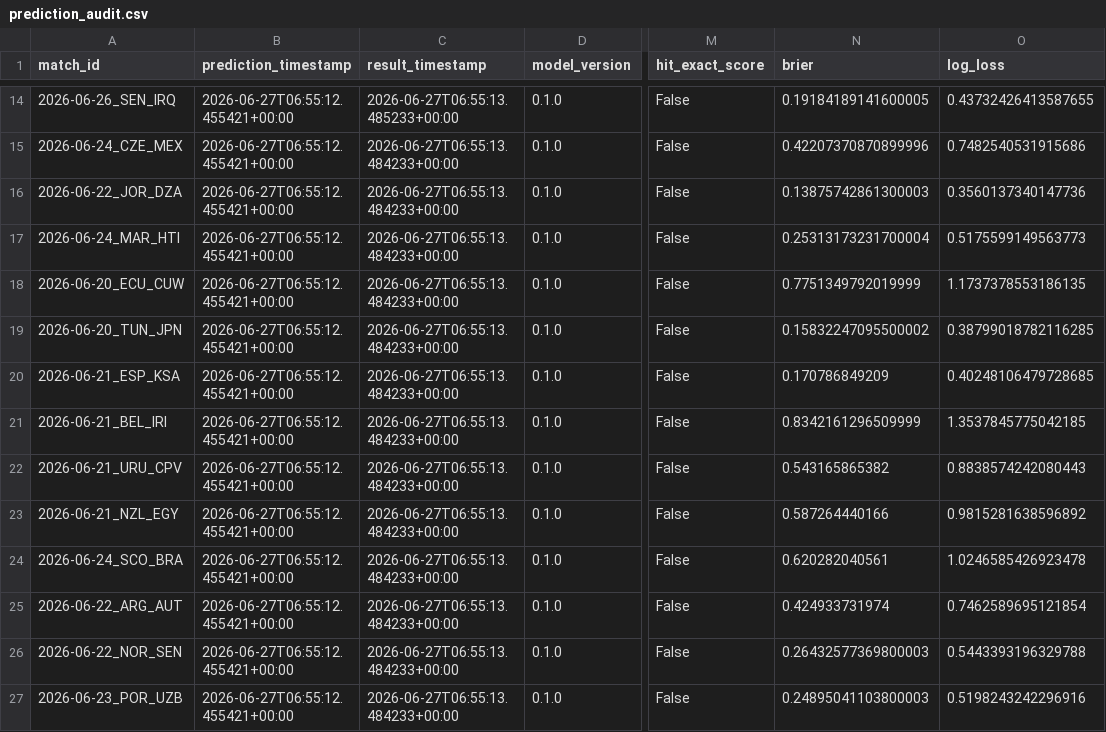
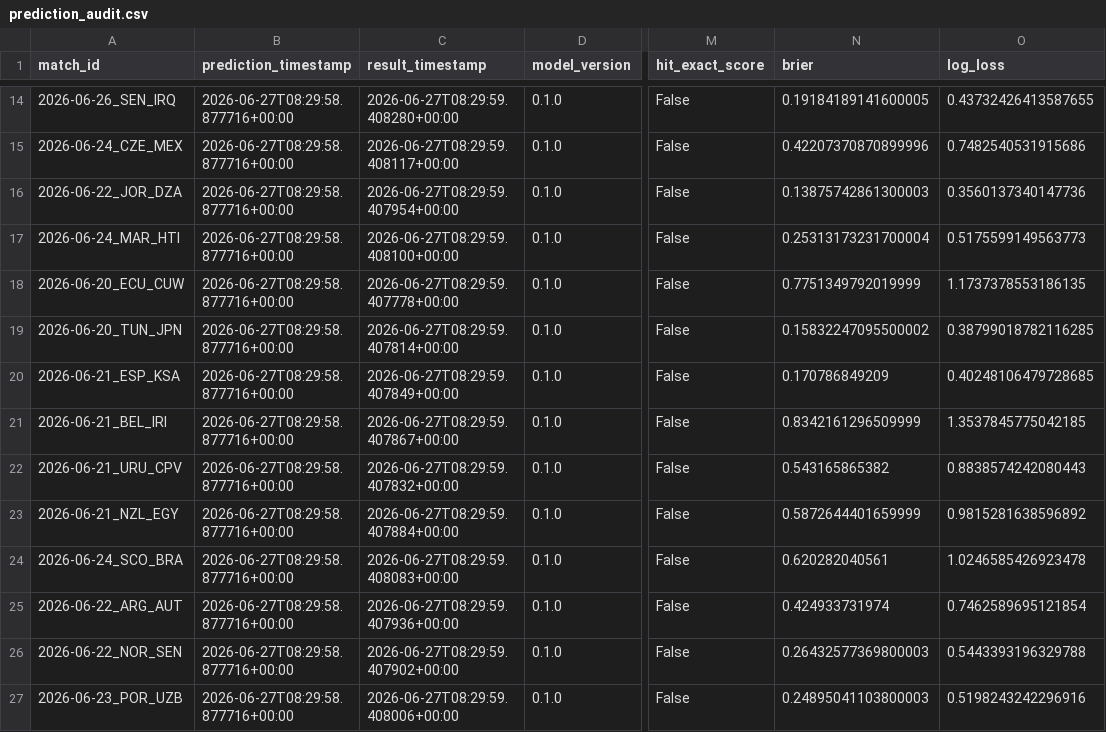
Before and after one commit to edgarsierra-gt/mundial-2026-predictor, a CSV file: data/processed/prediction_audit.csv, drawn as a sheet; only a part is shown, gaps mark what is left out; the diff covers the shown part only; the diff names each change by its address in the sheet, - before the commit and + after, or states it on an @@ line.

```diff
--- a/data/processed/prediction_audit.csv
+++ b/data/processed/prediction_audit.csv
-B14:B27 (prediction_timestamp): 2026-06-27T06:55:12.455421+00:00
+B14:B27 (prediction_timestamp): 2026-06-27T08:29:58.877716+00:00
-C14 (result_timestamp): 2026-06-27T06:55:13.485233+00:00
+C14 (result_timestamp): 2026-06-27T08:29:59.408280+00:00
-C15 (result_timestamp): 2026-06-27T06:55:13.484233+00:00
+C15 (result_timestamp): 2026-06-27T08:29:59.408117+00:00
-C16 (result_timestamp): 2026-06-27T06:55:13.484233+00:00
+C16 (result_timestamp): 2026-06-27T08:29:59.407954+00:00
-C17 (result_timestamp): 2026-06-27T06:55:13.484233+00:00
+C17 (result_timestamp): 2026-06-27T08:29:59.408100+00:00
-C18 (result_timestamp): 2026-06-27T06:55:13.484233+00:00
+C18 (result_timestamp): 2026-06-27T08:29:59.407778+00:00
-C19 (result_timestamp): 2026-06-27T06:55:13.484233+00:00
+C19 (result_timestamp): 2026-06-27T08:29:59.407814+00:00
-C20 (result_timestamp): 2026-06-27T06:55:13.484233+00:00
+C20 (result_timestamp): 2026-06-27T08:29:59.407849+00:00
-C21 (result_timestamp): 2026-06-27T06:55:13.484233+00:00
+C21 (result_timestamp): 2026-06-27T08:29:59.407867+00:00
-C22 (result_timestamp): 2026-06-27T06:55:13.484233+00:00
+C22 (result_timestamp): 2026-06-27T08:29:59.407832+00:00
-C23 (result_timestamp): 2026-06-27T06:55:13.484233+00:00
+C23 (result_timestamp): 2026-06-27T08:29:59.407884+00:00
-N23 (brier): 0.587264440166
+N23 (brier): 0.5872644401659999
-C24 (result_timestamp): 2026-06-27T06:55:13.484233+00:00
+C24 (result_timestamp): 2026-06-27T08:29:59.408083+00:00
-C25 (result_timestamp): 2026-06-27T06:55:13.484233+00:00
+C25 (result_timestamp): 2026-06-27T08:29:59.407936+00:00
-C26 (result_timestamp): 2026-06-27T06:55:13.484233+00:00
+C26 (result_timestamp): 2026-06-27T08:29:59.407902+00:00
-C27 (result_timestamp): 2026-06-27T06:55:13.484233+00:00
+C27 (result_timestamp): 2026-06-27T08:29:59.408006+00:00
```
Also changed, not shown: 2 added rows, 2 removed rows and 30 edited cells elsewhere in this file, data/processed/group_standings_current.csv, data/processed/match_results_real.csv, 10 other files.
